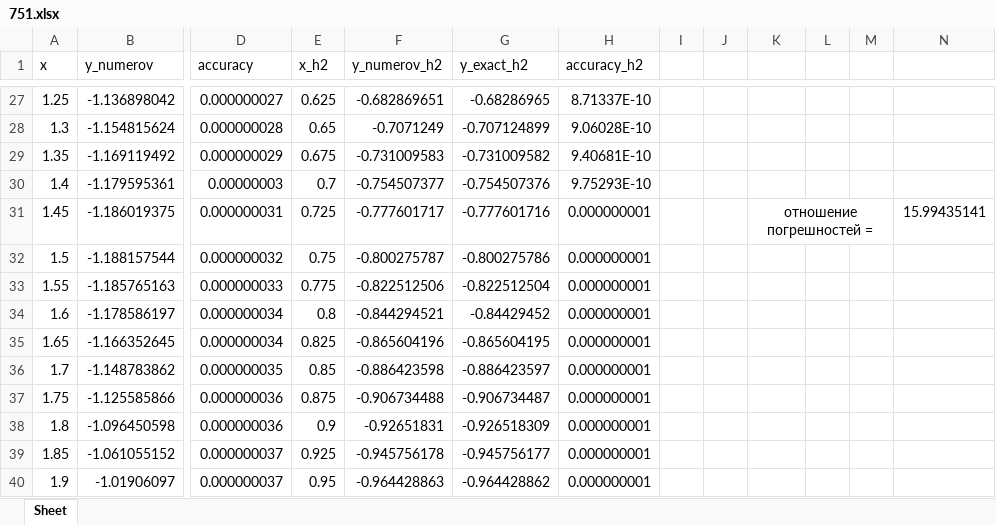
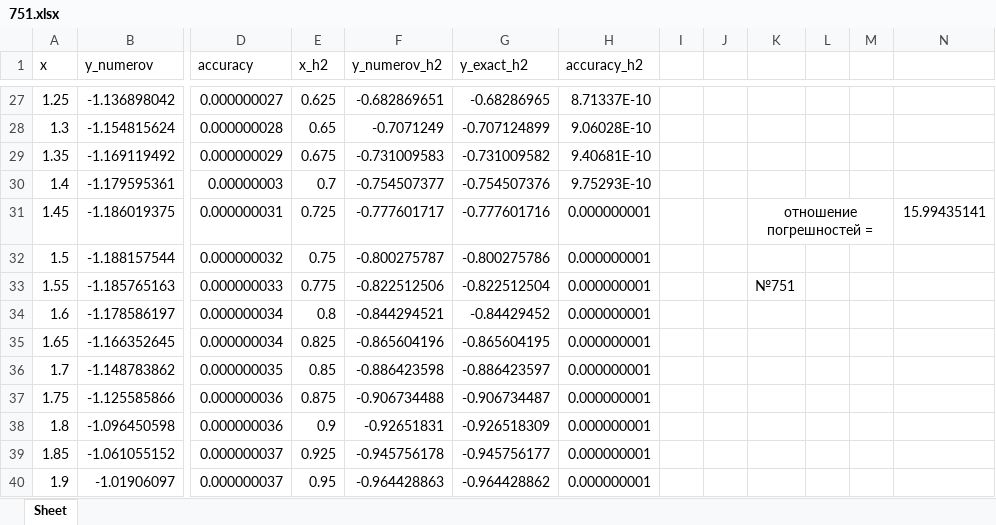
Before and after one commit to freeze0/Numerov_method, an Excel workbook: 751.xlsx, sheet Sheet, drawn as a sheet; only a part is shown, gaps mark what is left out; values as stored, in another font and other column widths than the file's, no borders; charts and pictures not drawn; the diff names each change by its address in the sheet, - before the commit and + after, or states it on an @@ line.

Commit message:
Add files via upload

```diff
--- a/751.xlsx (sheet Sheet)
+++ b/751.xlsx (sheet Sheet)
-K33: (empty)
+K33: №751
```
Also changed, not shown: charts or pictures.
